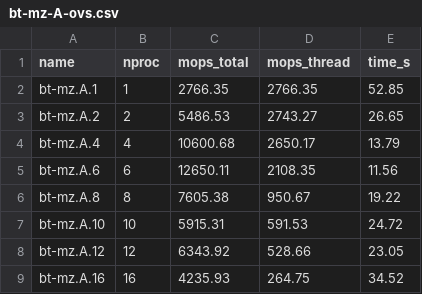
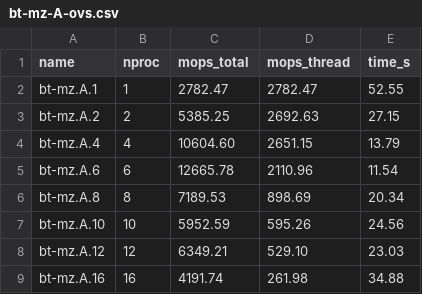
Before and after one commit to gmezan/npb-mz-custom, a CSV file: csv/bt-mz-A-ovs.csv, drawn as a sheet.

```diff
--- a/csv/bt-mz-A-ovs.csv
+++ b/csv/bt-mz-A-ovs.csv
@@ -1,9 +1,9 @@
 name,nproc,mops_total,mops_thread,time_s
-bt-mz.A.1,1,2766.35,2766.35,52.85
-bt-mz.A.2,2,5486.53,2743.27,26.65
-bt-mz.A.4,4,10600.68,2650.17,13.79
-bt-mz.A.6,6,12650.11,2108.35,11.56
-bt-mz.A.8,8,7605.38,950.67,19.22
-bt-mz.A.10,10,5915.31,591.53,24.72
-bt-mz.A.12,12,6343.92,528.66,23.05
-bt-mz.A.16,16,4235.93,264.75,34.52
+bt-mz.A.1,1,2782.47,2782.47,52.55
+bt-mz.A.2,2,5385.25,2692.63,27.15
+bt-mz.A.4,4,10604.60,2651.15,13.79
+bt-mz.A.6,6,12665.78,2110.96,11.54
+bt-mz.A.8,8,7189.53,898.69,20.34
+bt-mz.A.10,10,5952.59,595.26,24.56
+bt-mz.A.12,12,6349.21,529.10,23.03
+bt-mz.A.16,16,4191.74,261.98,34.88
```
Also changed, not shown: csv/bt-mz-A-sriov.csv, csv/bt-mz-B-ovs.csv, 6 other files.
